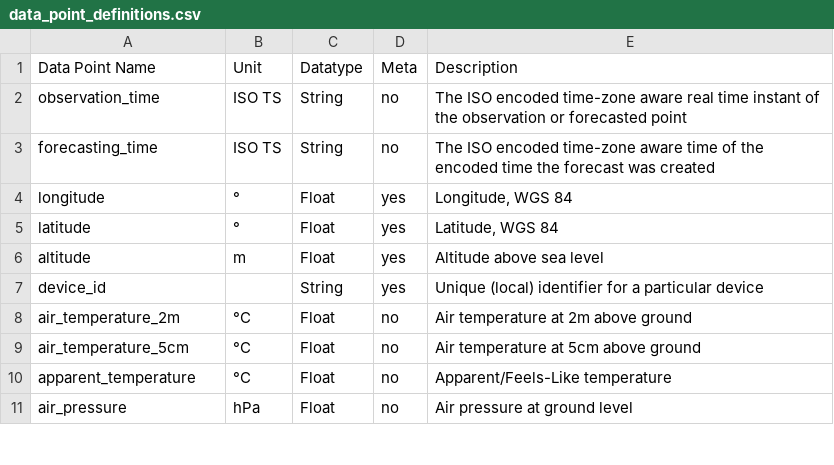
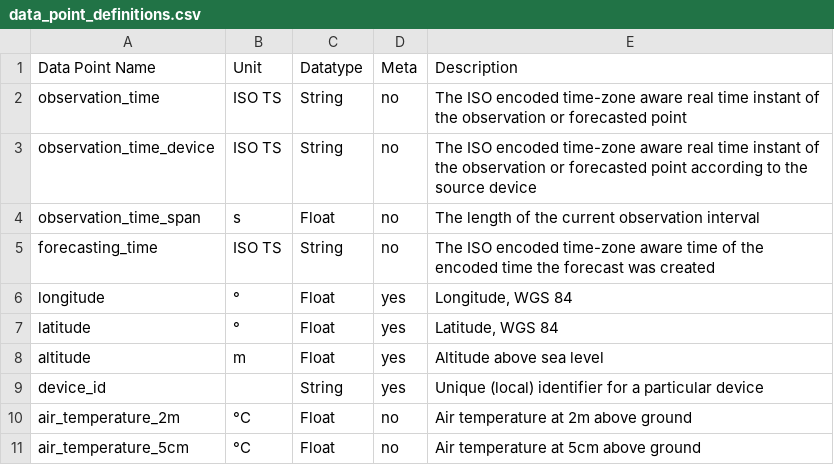
Before and after one commit to AIT-RDP/rdp-data-crawler, a CSV file: docs/data_point_definitions.csv, drawn as a sheet; only a part is shown; the shorter side is filled out with more unchanged rows; the diff covers the shown part only; the diff names each change by its address in the sheet, - before the commit and + after, or states it on an @@ line.

```diff
--- a/docs/data_point_definitions.csv
+++ b/docs/data_point_definitions.csv
+row 3: observation_time_device | ISO TS | String | no | The ISO encoded time-zone aware real time instant of the observation or forecasted point according to the source device
+row 4: observation_time_span | s | Float | no | The length of the current observation interval
```
Also changed, not shown: 16 added rows and 1 edited cell elsewhere in this file, 3 other files.
